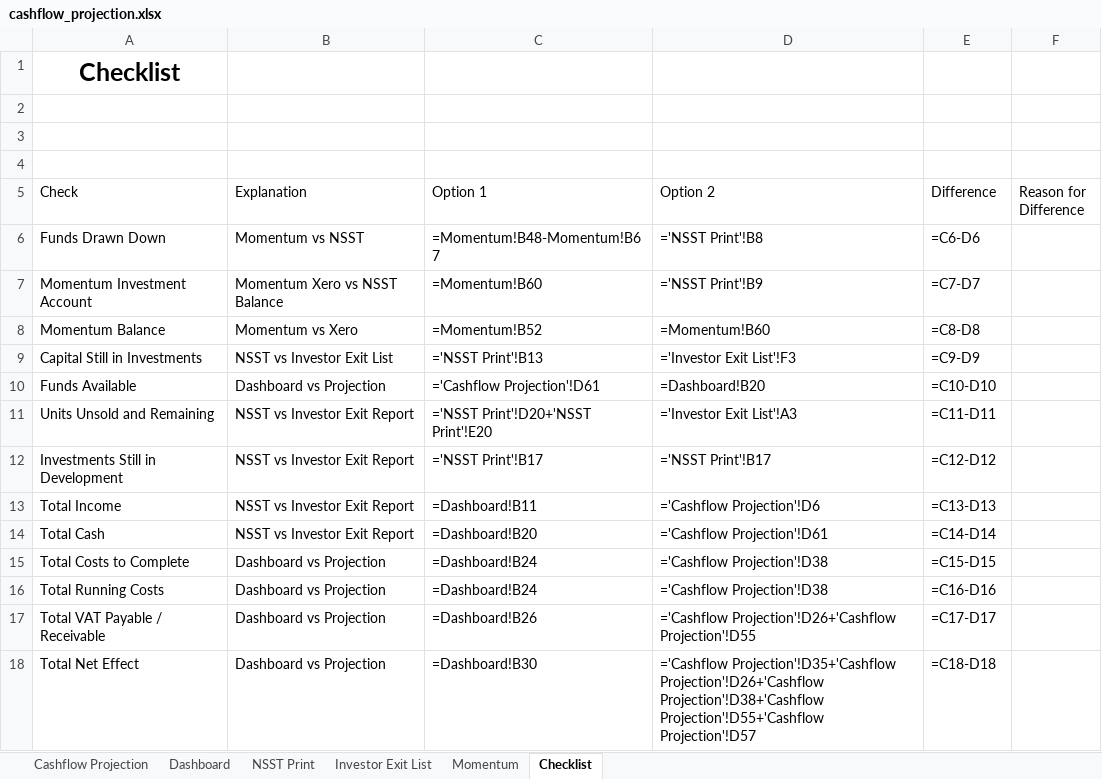
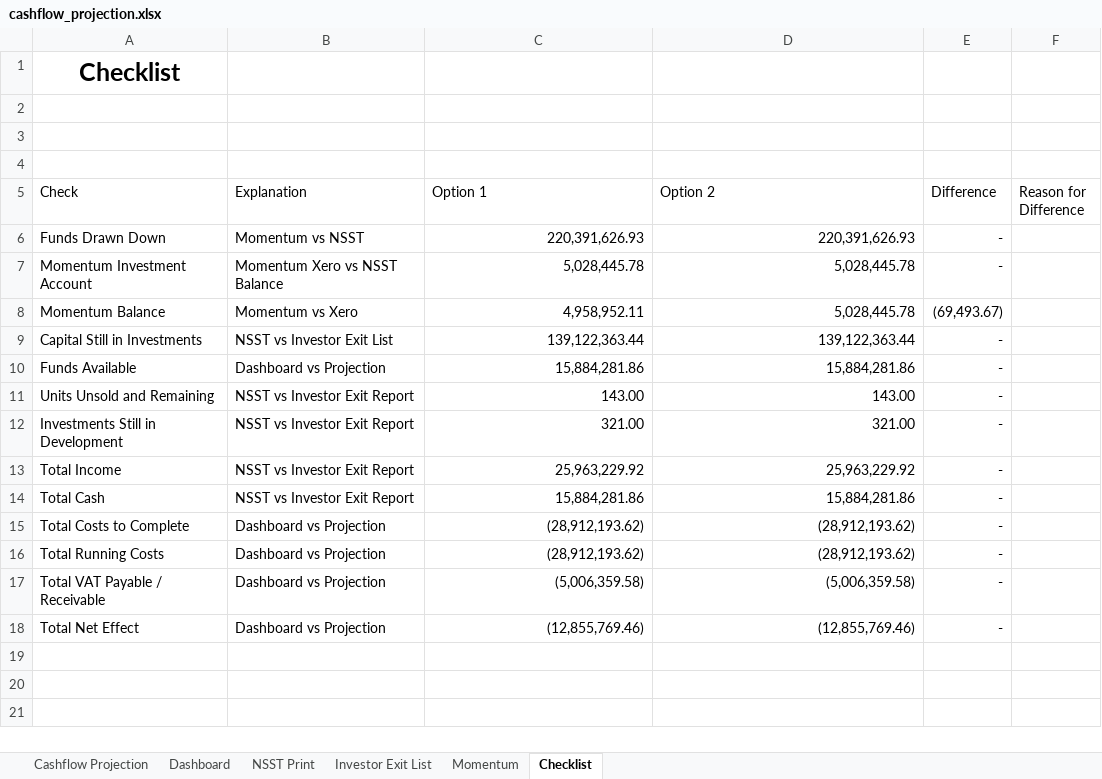
Before and after one commit to WayneBruton/fastapi-python, an Excel workbook: cashflow_p&l_files/cashflow_projection.xlsx, sheet Checklist, drawn as a sheet; values as stored, in another font and other column widths than the file's, no borders; formulas without a stored value are shown as written; the diff names each change by its address in the sheet, - before the commit and + after, or states it on an @@ line.

```diff
--- a/cashflow_p&l_files/cashflow_projection.xlsx (sheet Checklist)
+++ b/cashflow_p&l_files/cashflow_projection.xlsx (sheet Checklist)
-C6 (Option 1): =Momentum!B48-Momentum!B67
+C6 (Option 1): 220,391,626.93
-D6 (Option 2): ='NSST Print'!B8
+D6 (Option 2): 220,391,626.93
-E6 (Difference): =C6-D6
+E6 (Difference): -
-C7 (Option 1): =Momentum!B60
+C7 (Option 1): 5,028,445.78
-D7 (Option 2): ='NSST Print'!B9
+D7 (Option 2): 5,028,445.78
-E7 (Difference): =C7-D7
+E7 (Difference): -
-C8 (Option 1): =Momentum!B52
+C8 (Option 1): 4,958,952.11
-D8 (Option 2): =Momentum!B60
+D8 (Option 2): 5,028,445.78
-E8 (Difference): =C8-D8
+E8 (Difference): (69,493.67)
-C9 (Option 1): ='NSST Print'!B13
+C9 (Option 1): 139,122,363.44
-D9 (Option 2): ='Investor Exit List'!F3
+D9 (Option 2): 139,122,363.44
-E9 (Difference): =C9-D9
+E9 (Difference): -
-C10 (Option 1): ='Cashflow Projection'!D61
+C10 (Option 1): 15,884,281.86
-D10 (Option 2): =Dashboard!B20
+D10 (Option 2): 15,884,281.86
-E10 (Difference): =C10-D10
+E10 (Difference): -
-C11 (Option 1): ='NSST Print'!D20+'NSST Print'!E20
+C11 (Option 1): 143.00
-D11 (Option 2): ='Investor Exit List'!A3
+D11 (Option 2): 143.00
-E11 (Difference): =C11-D11
+E11 (Difference): -
-C12 (Option 1): ='NSST Print'!B17
+C12 (Option 1): 321.00
-D12 (Option 2): ='NSST Print'!B17
+D12 (Option 2): 321.00
-E12 (Difference): =C12-D12
+E12 (Difference): -
-C13 (Option 1): =Dashboard!B11
+C13 (Option 1): 25,963,229.92
-D13 (Option 2): ='Cashflow Projection'!D6
+D13 (Option 2): 25,963,229.92
-E13 (Difference): =C13-D13
+E13 (Difference): -
-C14 (Option 1): =Dashboard!B20
+C14 (Option 1): 15,884,281.86
-D14 (Option 2): ='Cashflow Projection'!D61
+D14 (Option 2): 15,884,281.86
-E14 (Difference): =C14-D14
+E14 (Difference): -
-C15:C16 (Option 1): =Dashboard!B24
+C15:C16 (Option 1): (28,912,193.62)
-D15:D16 (Option 2): ='Cashflow Projection'!D38
+D15:D16 (Option 2): (28,912,193.62)
-E15 (Difference): =C15-D15
+E15 (Difference): -
-E16 (Difference): =C16-D16
+E16 (Difference): -
-C17 (Option 1): =Dashboard!B26
+C17 (Option 1): (5,006,359.58)
-D17 (Option 2): ='Cashflow Projection'!D26+'Cashflow Projection'!D55
+D17 (Option 2): (5,006,359.58)
-E17 (Difference): =C17-D17
+E17 (Difference): -
-C18 (Option 1): =Dashboard!B30
+C18 (Option 1): (12,855,769.46)
-D18 (Option 2): ='Cashflow Projection'!D35+'Cashflow Projection'!D26+'Cashflow Projection'!D38+'Cashflow Projection'!D55+'Cashflow Projection'!D57
+D18 (Option 2): (12,855,769.46)
-E18 (Difference): =C18-D18
+E18 (Difference): -
```
Also changed, not shown: sheet Investor Exit List, sheet Cashflow Projection, sheet NSST Print, sheet Momentum, sheet Dashboard, hidden cells, sales_leads.xlsx, 4 other files.
